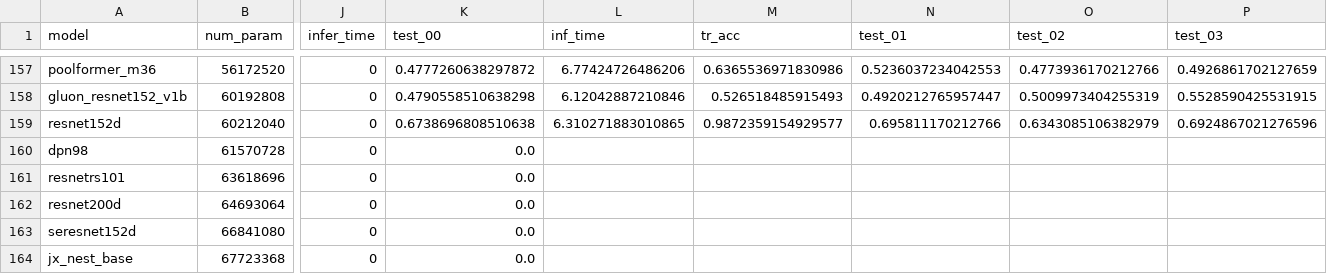
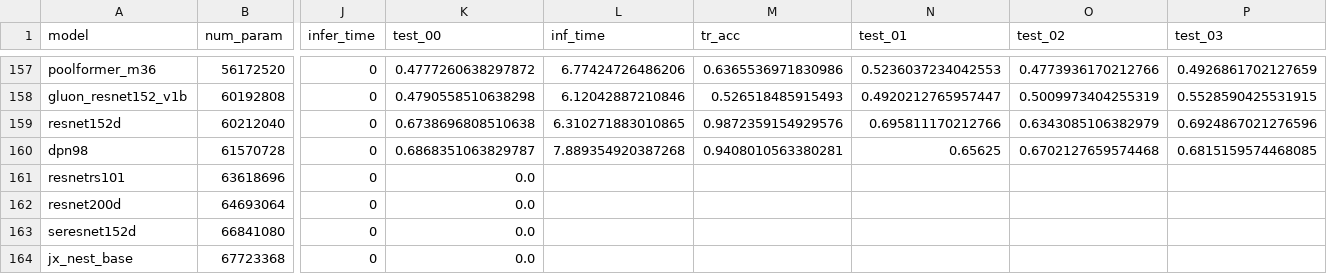
Before and after one commit to raghavian/MIA-Energy, a CSV file: model_results.csv, drawn as a sheet; only a part is shown, gaps mark what is left out; removed rows and columns are numbered as before the commit, all else as after; rows hold the shown columns only; the diff names each change by its address in the sheet, - before the commit and + after, or states it on an @@ line.

Commit message:
Update results

```diff
--- a/model_results.csv
+++ b/model_results.csv
-M159 (tr_acc): 0.9872359154929577
+M159 (tr_acc): 0.9872359154929576
-row 160: dpn98 | 61570728 | 0 | 0.0
+row 160: dpn98 | 61570728 | 0 | 0.6868351063829787 | 7.889354920387268 | 0.9408010563380281 | 0.65625 | 0.6702127659574468 | 0.6815159574468085
```
